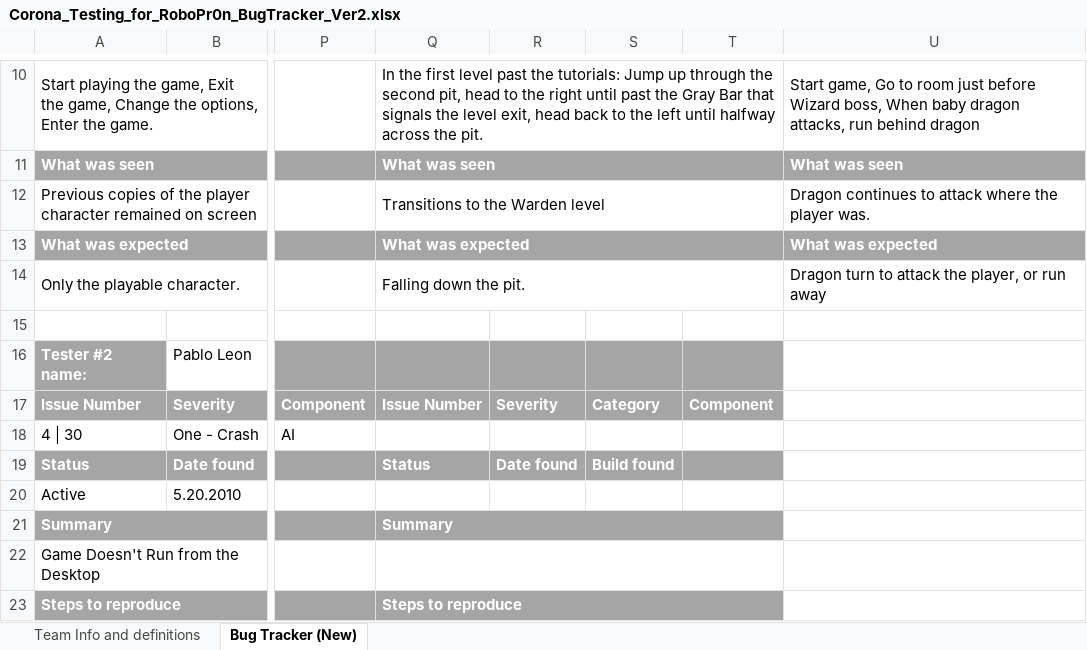
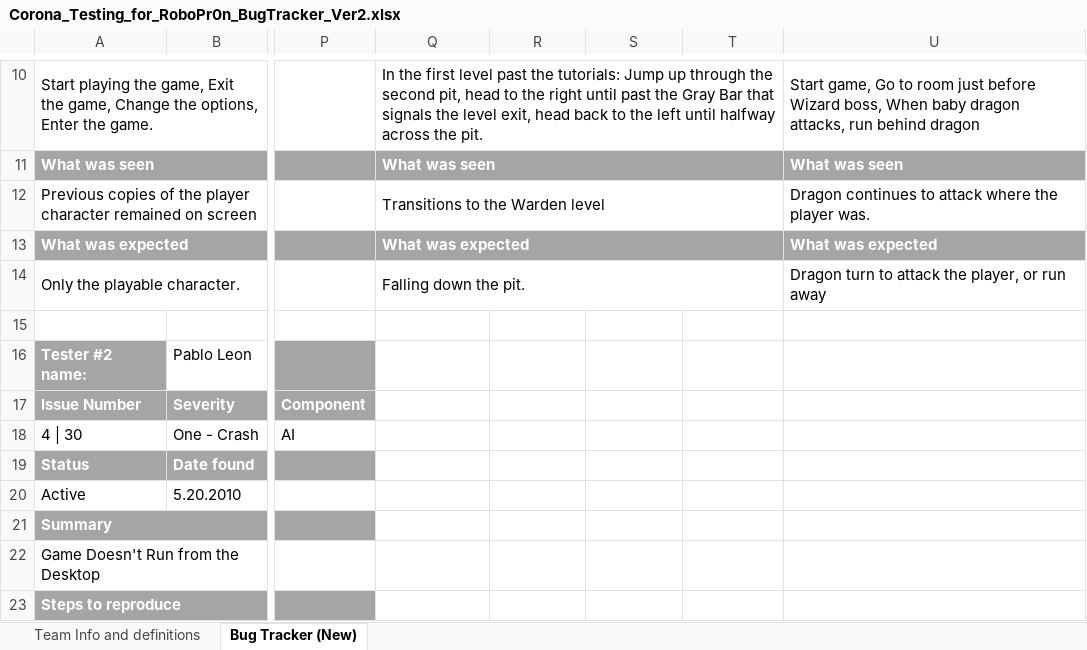
Before and after one commit to FreeZe5K/lapidem, an Excel workbook: Robo Pr0n/Corona_Testing_for_RoboPr0n_BugTracker_Ver2.xlsx, sheet Bug Tracker (New), drawn as a sheet; only a part is shown, gaps mark what is left out; values as stored, in another font and other column widths than the file's, no borders; the diff covers the shown part only; the diff names each change by its address in the sheet, - before the commit and + after, or states it on an @@ line.

```diff
--- a/Robo Pr0n/Corona_Testing_for_RoboPr0n_BugTracker_Ver2.xlsx (sheet Bug Tracker (New))
+++ b/Robo Pr0n/Corona_Testing_for_RoboPr0n_BugTracker_Ver2.xlsx (sheet Bug Tracker (New))
-Q16:T17 fill: #A5A5A5
+Q16:T17 fill: none
-Q17: Issue Number
+Q17: (empty)
-R17: Severity
+R17: (empty)
-S17: Category
+S17: (empty)
-T17: Component
+T17: (empty)
-Q19: Status
+Q19: (empty)
-Q19:T19 fill: #A5A5A5
+Q19:T19 fill: none
-R19: Date found
+R19: (empty)
-S19: Build found
+S19: (empty)
-Q21: Summary
+Q21: (empty)
-Q21:T21 fill: #A5A5A5
+Q21:T21 fill: none
-Q21:T21 merged
-Q22:T22 merged
-Q23: Steps to reproduce
+Q23: (empty)
-Q23:T23 fill: #A5A5A5
+Q23:T23 fill: none
-Q23:T23 merged
```
Also changed, not shown: 27 edited cells, cell formats and merged cells elsewhere in this sheet, 2 other files.
